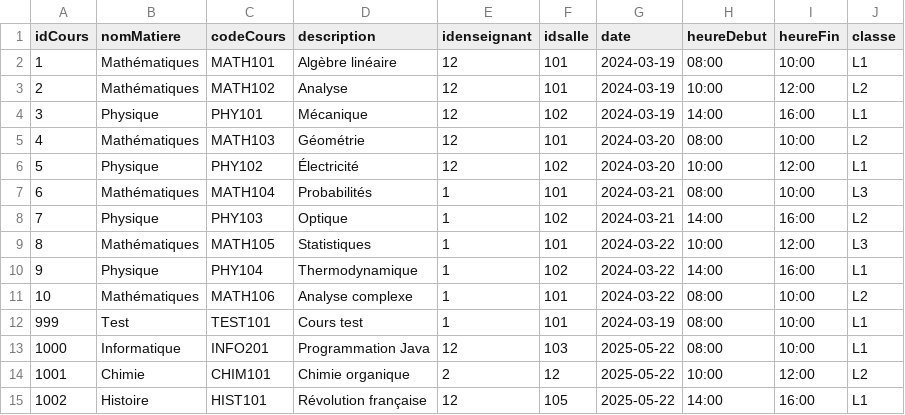
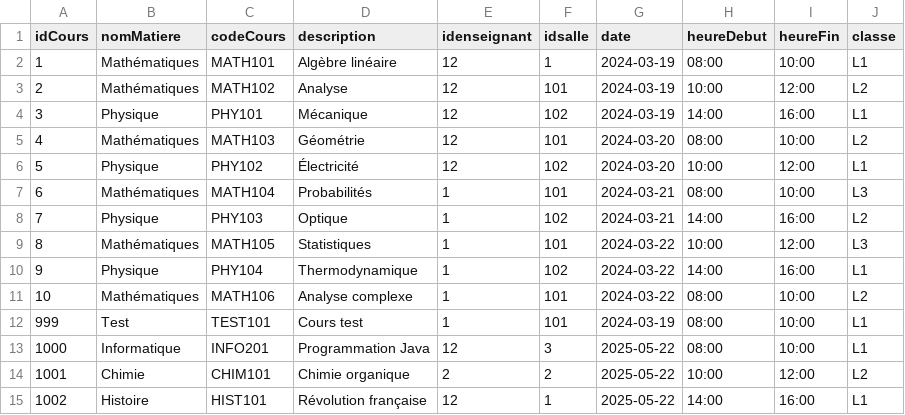
Before and after one commit to ffblan74/ProjetJava, a CSV file: src/main/resources/projet/csv/cours.csv, drawn as a sheet.

Commit message:
Il ne manque plus que l'ajout de cours

```diff
--- a/src/main/resources/projet/csv/cours.csv
+++ b/src/main/resources/projet/csv/cours.csv
@@ -1,3 +1,3 @@
 idCours;nomMatiere;codeCours;description;idenseignant;idsalle;date;heureDebut;heureFin;classe
-1;Mathématiques;MATH101;Algèbre linéaire;12;101;2024-03-19;08:00;10:00;L1
+1;Mathématiques;MATH101;Algèbre linéaire;12;1;2024-03-19;08:00;10:00;L1
 2;Mathématiques;MATH102;Analyse;12;101;2024-03-19;10:00;12:00;L2
@@ -12,4 +12,4 @@ idCours;nomMatiere;codeCours;description;idenseignant;idsalle;date;heureDebut;he
 999;Test;TEST101;Cours test;1;101;2024-03-19;08:00;10:00;L1
-1000;Informatique;INFO201;Programmation Java;12;103;2025-05-22;08:00;10:00;L1
-1001;Chimie;CHIM101;Chimie organique;2;12;2025-05-22;10:00;12:00;L2
-1002;Histoire;HIST101;Révolution française;12;105;2025-05-22;14:00;16:00;L1
+1000;Informatique;INFO201;Programmation Java;12;3;2025-05-22;08:00;10:00;L1
+1001;Chimie;CHIM101;Chimie organique;2;2;2025-05-22;10:00;12:00;L2
+1002;Histoire;HIST101;Révolution française;12;1;2025-05-22;14:00;16:00;L1
```
Also changed, not shown: 13 other files.
